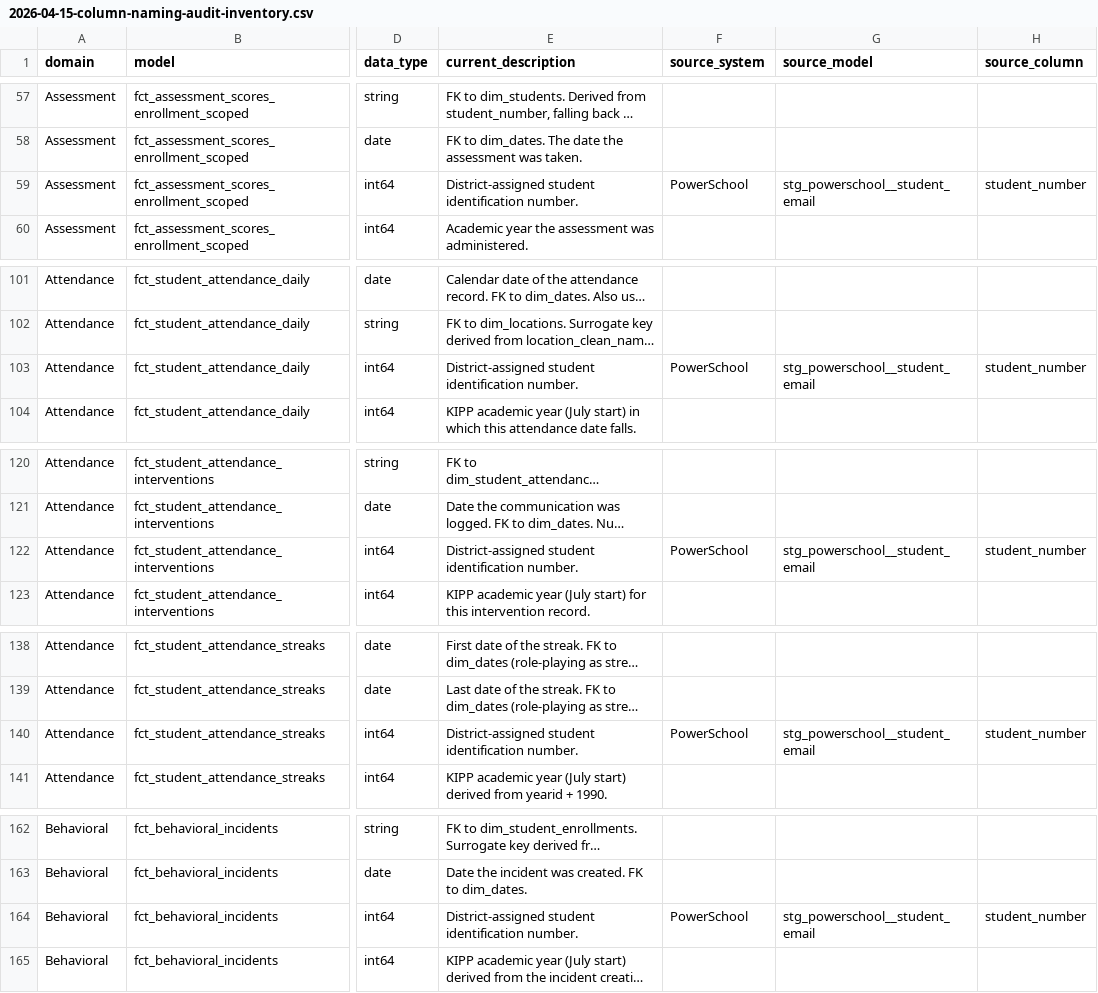
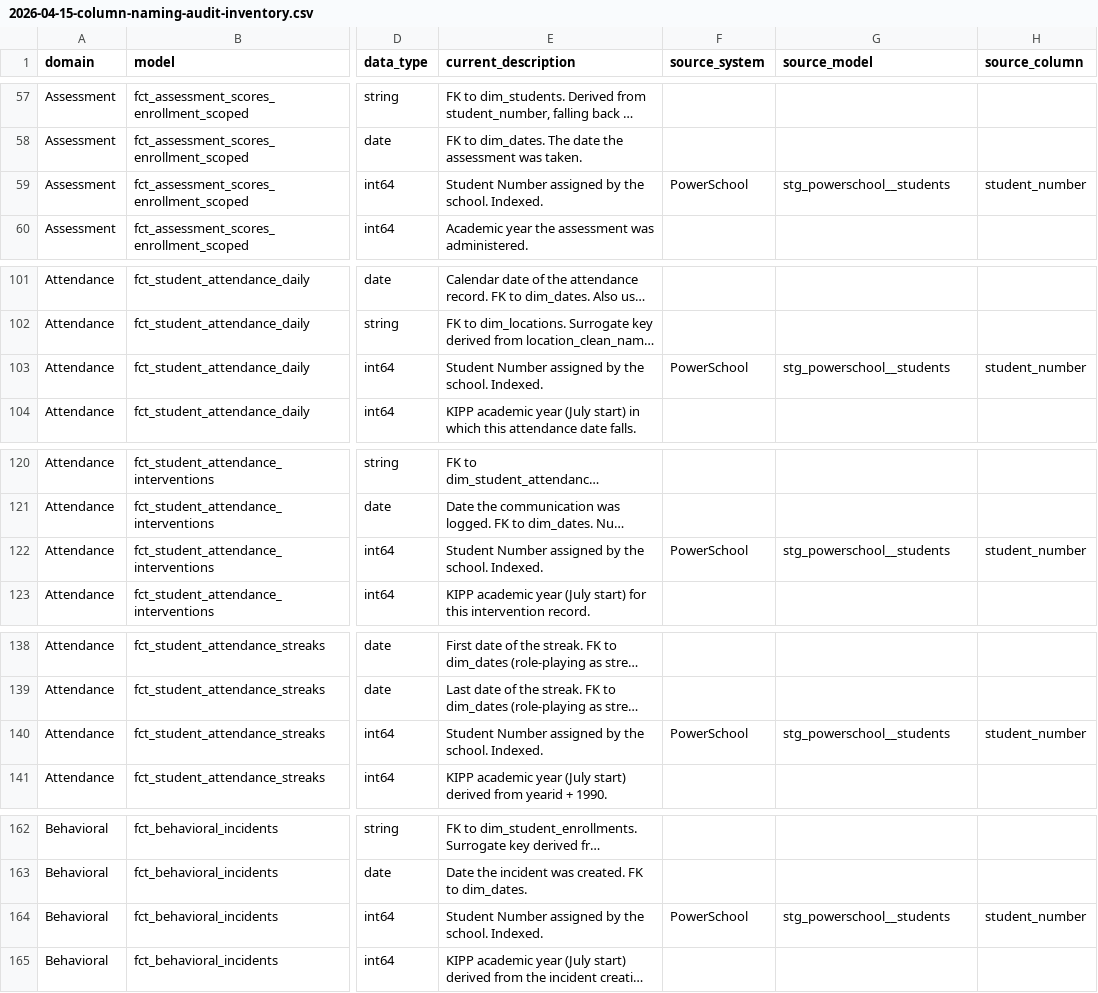
Before and after one commit to TEAMSchools/teamster, a CSV file: docs/superpowers/specs/2026-04-15-column-naming-audit-inventory.csv, drawn as a sheet; only a part is shown, gaps mark what is left out; long unchanged cells end in …; the diff covers the shown part only; the diff names each change by its address in the sheet, - before the commit and + after, or states it on an @@ line.

```diff
--- a/docs/superpowers/specs/2026-04-15-column-naming-audit-inventory.csv
+++ b/docs/superpowers/specs/2026-04-15-column-naming-audit-inventory.csv
-E59 (current_description): District-assigned student identification number.
+E59 (current_description): Student Number assigned by the school. Indexed.
-G59 (source_model): stg_powerschool__student_email
+G59 (source_model): stg_powerschool__students
-E103 (current_description): District-assigned student identification number.
+E103 (current_description): Student Number assigned by the school. Indexed.
-G103 (source_model): stg_powerschool__student_email
+G103 (source_model): stg_powerschool__students
-E122 (current_description): District-assigned student identification number.
+E122 (current_description): Student Number assigned by the school. Indexed.
-G122 (source_model): stg_powerschool__student_email
+G122 (source_model): stg_powerschool__students
-E140 (current_description): District-assigned student identification number.
+E140 (current_description): Student Number assigned by the school. Indexed.
-G140 (source_model): stg_powerschool__student_email
+G140 (source_model): stg_powerschool__students
-E164 (current_description): District-assigned student identification number.
+E164 (current_description): Student Number assigned by the school. Indexed.
-G164 (source_model): stg_powerschool__student_email
+G164 (source_model): stg_powerschool__students
```
Also changed, not shown: 32 edited cells elsewhere in this file, 58 other files.
